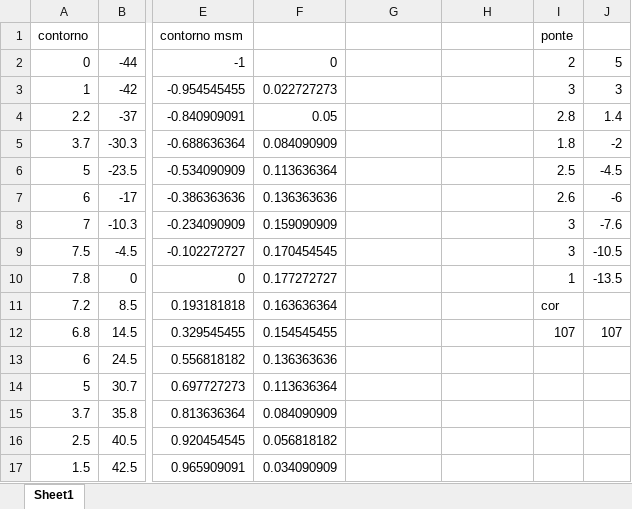
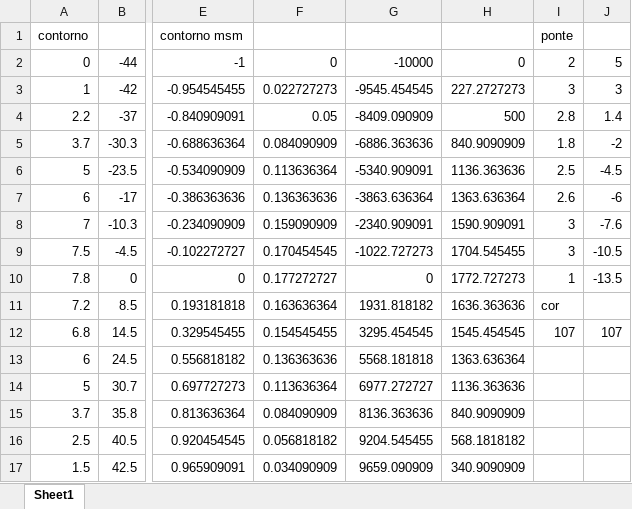
Before and after one commit to jmmccota/CG-Tp1, an Excel workbook: bismarck.xlsx, sheet Sheet1, drawn as a sheet; only a part is shown, gaps mark what is left out; values as stored, in another font and other column widths than the file's, no borders; the diff covers the shown part only; the diff names each change by its address in the sheet, - before the commit and + after, or states it on an @@ line.

Commit message:
consertado bismarck.dat

```diff
--- a/bismarck.xlsx (sheet Sheet1)
+++ b/bismarck.xlsx (sheet Sheet1)
-G2: (empty)
+G2: -10000
-H2: (empty)
+H2: 0
-G3: (empty)
+G3: -9545.454545
-H3: (empty)
+H3: 227.2727273
-G4: (empty)
+G4: -8409.090909
-H4: (empty)
+H4: 500
-G5: (empty)
+G5: -6886.363636
-H5: (empty)
+H5: 840.9090909
-G6: (empty)
+G6: -5340.909091
-H6: (empty)
+H6: 1136.363636
-G7: (empty)
+G7: -3863.636364
-H7: (empty)
+H7: 1363.636364
-G8: (empty)
+G8: -2340.909091
-H8: (empty)
+H8: 1590.909091
-G9: (empty)
+G9: -1022.727273
-H9: (empty)
+H9: 1704.545455
-G10: (empty)
+G10: 0
-H10: (empty)
+H10: 1772.727273
-G11: (empty)
+G11: 1931.818182
-H11: (empty)
+H11: 1636.363636
-G12: (empty)
+G12: 3295.454545
-H12: (empty)
+H12: 1545.454545
-G13: (empty)
+G13: 5568.181818
-H13: (empty)
+H13: 1363.636364
-G14: (empty)
+G14: 6977.272727
-H14: (empty)
+H14: 1136.363636
-G15: (empty)
+G15: 8136.363636
-H15: (empty)
+H15: 840.9090909
-G16: (empty)
+G16: 9204.545455
-H16: (empty)
+H16: 568.1818182
-G17: (empty)
+G17: 9659.090909
-H17: (empty)
+H17: 340.9090909
```
Also changed, not shown: 5 added rows, 5 removed rows and 170 edited cells elsewhere in this sheet, 3 other files.
